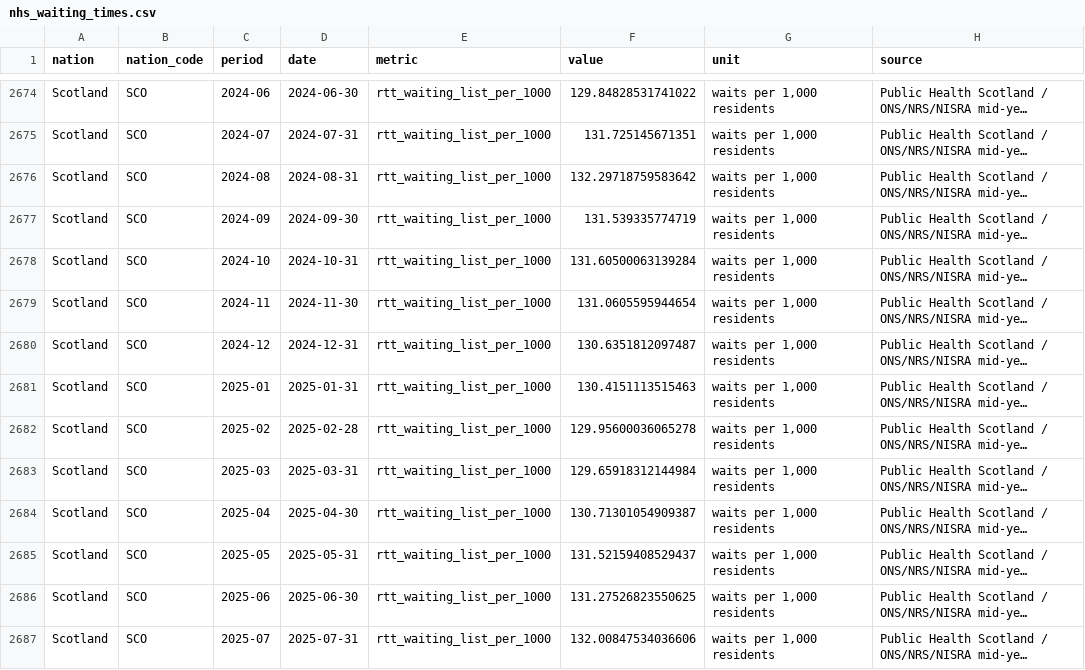
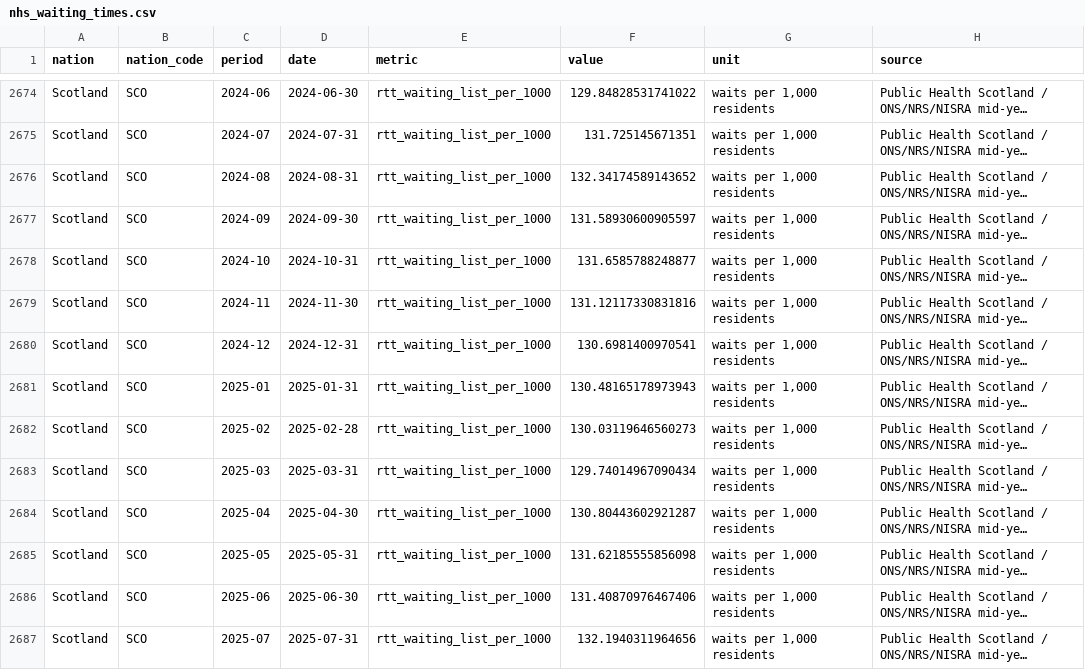
Before and after one commit to hanshanley/uk_decline, a CSV file: outputs/nhs/nhs_waiting_times.csv, drawn as a sheet; only a part is shown, gaps mark what is left out; long unchanged cells end in …; the diff covers the shown part only; the diff names each change by its address in the sheet, - before the commit and + after, or states it on an @@ line.

```diff
--- a/outputs/nhs/nhs_waiting_times.csv
+++ b/outputs/nhs/nhs_waiting_times.csv
-F2676 (value): 132.29718759583642
+F2676 (value): 132.34174589143652
-F2677 (value): 131.539335774719
+F2677 (value): 131.58930600905597
-F2678 (value): 131.60500063139284
+F2678 (value): 131.6585788248877
-F2679 (value): 131.0605595944654
+F2679 (value): 131.12117330831816
-F2680 (value): 130.6351812097487
+F2680 (value): 130.6981400970541
-F2681 (value): 130.4151113515463
+F2681 (value): 130.48165178973943
-F2682 (value): 129.95600036065278
+F2682 (value): 130.03119646560273
-F2683 (value): 129.65918312144984
+F2683 (value): 129.74014967090434
-F2684 (value): 130.71301054909387
+F2684 (value): 130.80443602921287
-F2685 (value): 131.52159408529437
+F2685 (value): 131.62185555856098
-F2686 (value): 131.27526823550625
+F2686 (value): 131.40870976467406
-F2687 (value): 132.00847534036606
+F2687 (value): 132.1940311964656
```
Also changed, not shown: 2 added rows and 77 edited cells elsewhere in this file, 13 other files.
